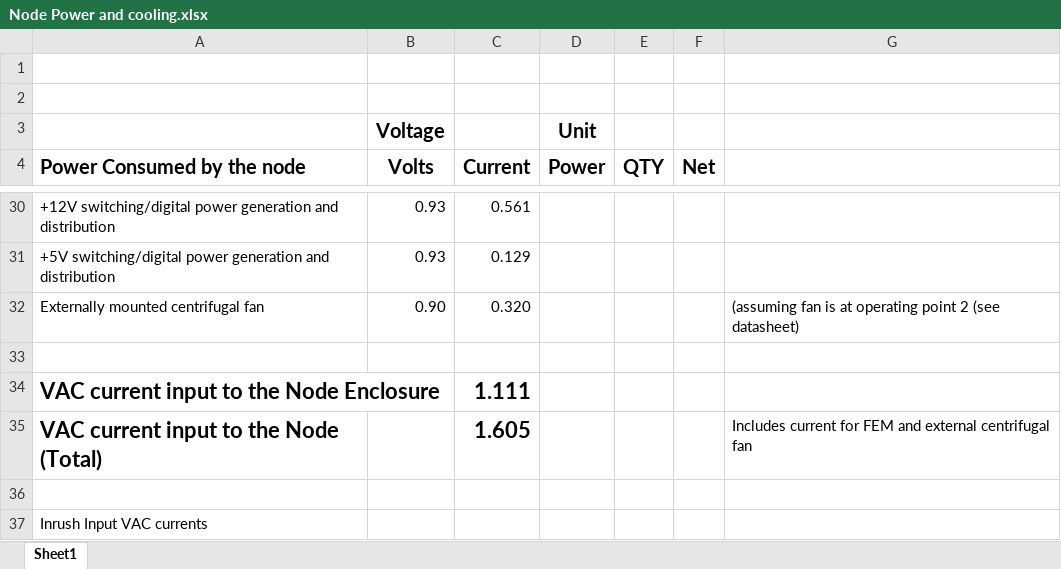
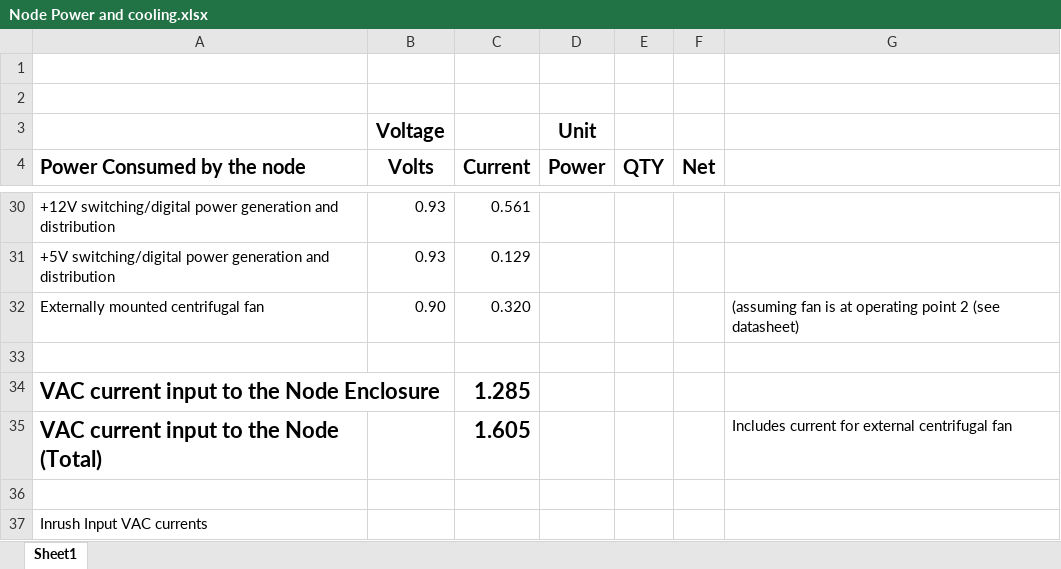
Before and after one commit to reeveress/node-doc, an Excel workbook: Node Power and cooling.xlsx, sheet Sheet1, drawn as a sheet; only a part is shown, gaps mark what is left out; values as stored, in another font and other column widths than the file's, no borders; the diff names each change by its address in the sheet, - before the commit and + after, or states it on an @@ line.

Commit message:
Included FEM to Node Enclosure

```diff
--- a/Node Power and cooling.xlsx (sheet Sheet1)
+++ b/Node Power and cooling.xlsx (sheet Sheet1)
-C34 (Current): 1.111
+C34 (Current): 1.285
-G35: …current for FEM and external centrifugal…
+G35: …current for external centrifugal…
```
Also changed, not shown: formulas that keep their value.
